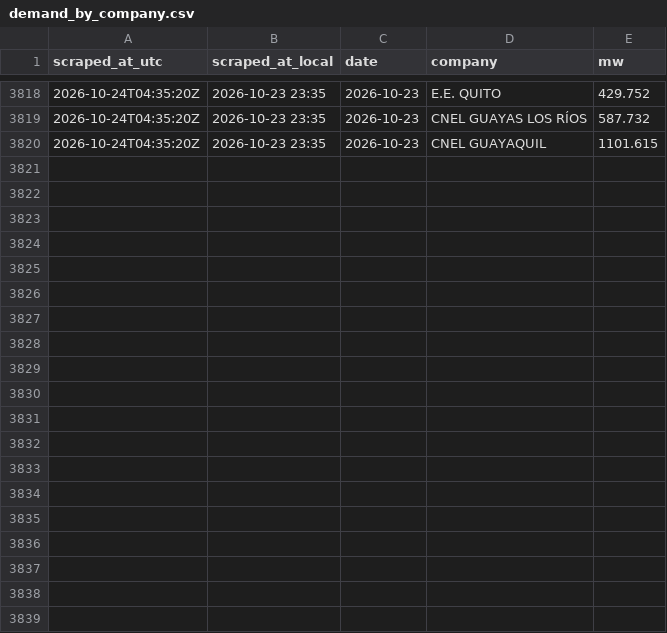
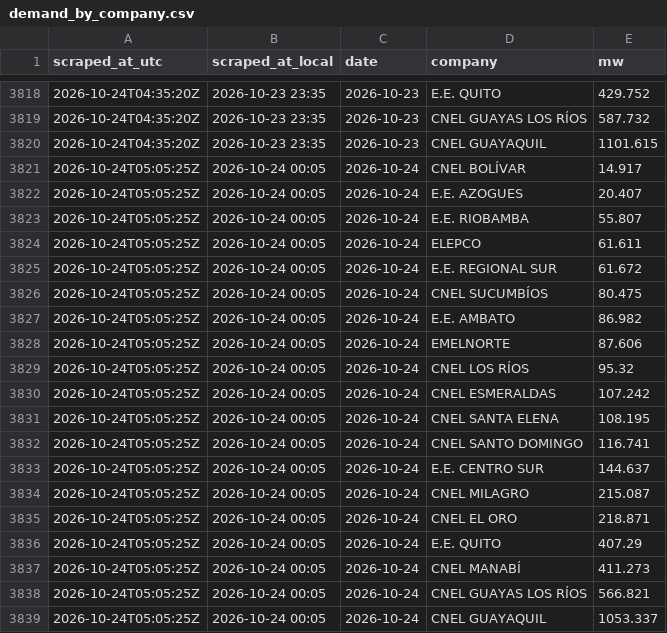
Before and after one commit to pabesjimenez/cenace-monitor, a CSV file: data/demand_by_company.csv, drawn as a sheet; only a part is shown, gaps mark what is left out; the diff names each change by its address in the sheet, - before the commit and + after, or states it on an @@ line.

```diff
--- a/data/demand_by_company.csv
+++ b/data/demand_by_company.csv
+row 3821: 2026-10-24T05:05:25Z | 2026-10-24 00:05 | 2026-10-24 | CNEL BOLÍVAR | 14.917
+row 3822: 2026-10-24T05:05:25Z | 2026-10-24 00:05 | 2026-10-24 | E.E. AZOGUES | 20.407
+row 3823: 2026-10-24T05:05:25Z | 2026-10-24 00:05 | 2026-10-24 | E.E. RIOBAMBA | 55.807
+row 3824: 2026-10-24T05:05:25Z | 2026-10-24 00:05 | 2026-10-24 | ELEPCO | 61.611
+row 3825: 2026-10-24T05:05:25Z | 2026-10-24 00:05 | 2026-10-24 | E.E. REGIONAL SUR | 61.672
+row 3826: 2026-10-24T05:05:25Z | 2026-10-24 00:05 | 2026-10-24 | CNEL SUCUMBÍOS | 80.475
+row 3827: 2026-10-24T05:05:25Z | 2026-10-24 00:05 | 2026-10-24 | E.E. AMBATO | 86.982
+row 3828: 2026-10-24T05:05:25Z | 2026-10-24 00:05 | 2026-10-24 | EMELNORTE | 87.606
+row 3829: 2026-10-24T05:05:25Z | 2026-10-24 00:05 | 2026-10-24 | CNEL LOS RÍOS | 95.32
+row 3830: 2026-10-24T05:05:25Z | 2026-10-24 00:05 | 2026-10-24 | CNEL ESMERALDAS | 107.242
+row 3831: 2026-10-24T05:05:25Z | 2026-10-24 00:05 | 2026-10-24 | CNEL SANTA ELENA | 108.195
+row 3832: 2026-10-24T05:05:25Z | 2026-10-24 00:05 | 2026-10-24 | CNEL SANTO DOMINGO | 116.741
+row 3833: 2026-10-24T05:05:25Z | 2026-10-24 00:05 | 2026-10-24 | E.E. CENTRO SUR | 144.637
+row 3834: 2026-10-24T05:05:25Z | 2026-10-24 00:05 | 2026-10-24 | CNEL MILAGRO | 215.087
+row 3835: 2026-10-24T05:05:25Z | 2026-10-24 00:05 | 2026-10-24 | CNEL EL ORO | 218.871
+row 3836: 2026-10-24T05:05:25Z | 2026-10-24 00:05 | 2026-10-24 | E.E. QUITO | 407.29
+row 3837: 2026-10-24T05:05:25Z | 2026-10-24 00:05 | 2026-10-24 | CNEL MANABÍ | 411.273
+row 3838: 2026-10-24T05:05:25Z | 2026-10-24 00:05 | 2026-10-24 | CNEL GUAYAS LOS RÍOS | 566.821
+row 3839: 2026-10-24T05:05:25Z | 2026-10-24 00:05 | 2026-10-24 | CNEL GUAYAQUIL | 1053.337
```
Also changed, not shown: data/daily_best.csv, data/plants_daily_best.csv, 10 other files.
